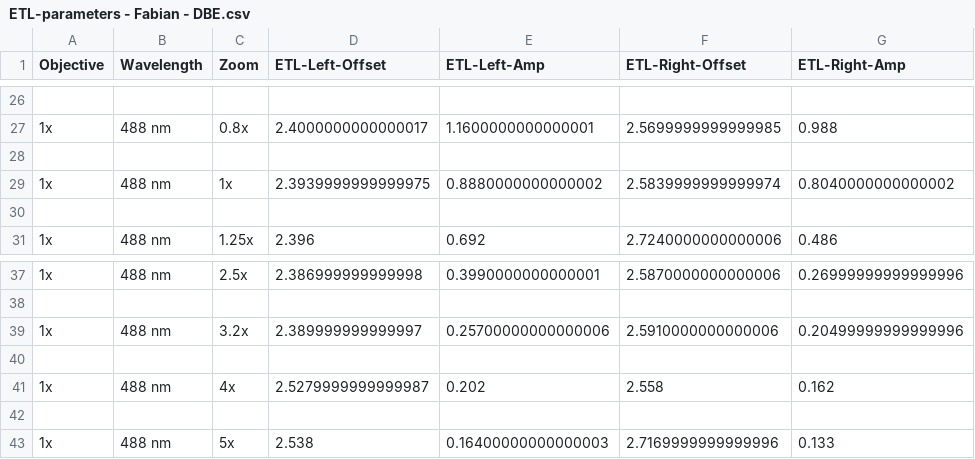
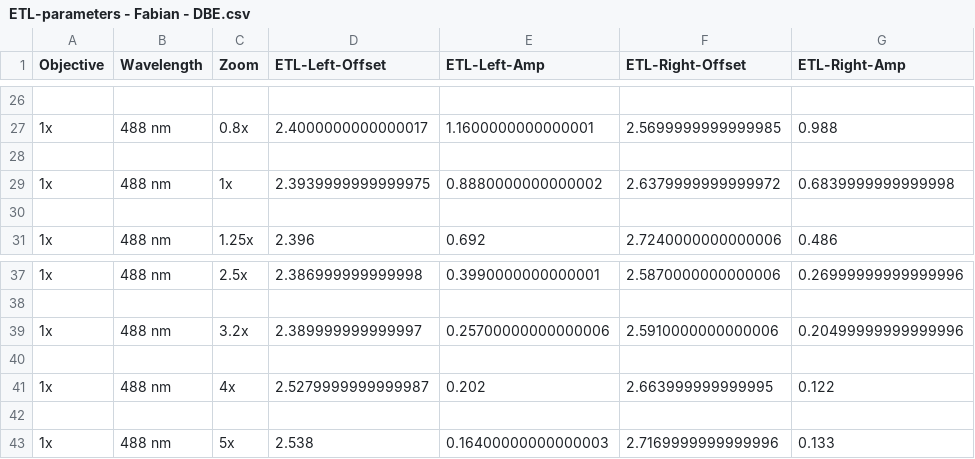
Before and after one commit to mesoSPIM/mesoSPIM-control, a CSV file: mesoSPIM/config/etl_parameters/ETL-parameters - Fabian - DBE.csv, drawn as a sheet; only a part is shown, gaps mark what is left out.

```diff
--- a/mesoSPIM/config/etl_parameters/ETL-parameters - Fabian - DBE.csv
+++ b/mesoSPIM/config/etl_parameters/ETL-parameters - Fabian - DBE.csv
@@ -28,3 +28,3 @@ Objective;Wavelength;Zoom;ETL-Left-Offset;ETL-Left-Amp;ETL-Right-Offset;ETL-Righ
 
-1x;488 nm;1x;2.3939999999999975;0.8880000000000002;2.5839999999999974;0.8040000000000002
+1x;488 nm;1x;2.3939999999999975;0.8880000000000002;2.6379999999999972;0.6839999999999998
 
@@ -40,3 +40,3 @@ Objective;Wavelength;Zoom;ETL-Left-Offset;ETL-Left-Amp;ETL-Right-Offset;ETL-Righ
 
-1x;488 nm;4x;2.5279999999999987;0.202;2.558;0.162
+1x;488 nm;4x;2.5279999999999987;0.202;2.663999999999995;0.122
 
```
Also changed, not shown: mesoSPIM/config/etl_parameters/ETL-parameters - Fabian - BABB - H45.csv, mesoSPIM/config/etl_parameters/ETL-parameters - Fabian.csv, 2 other files.
